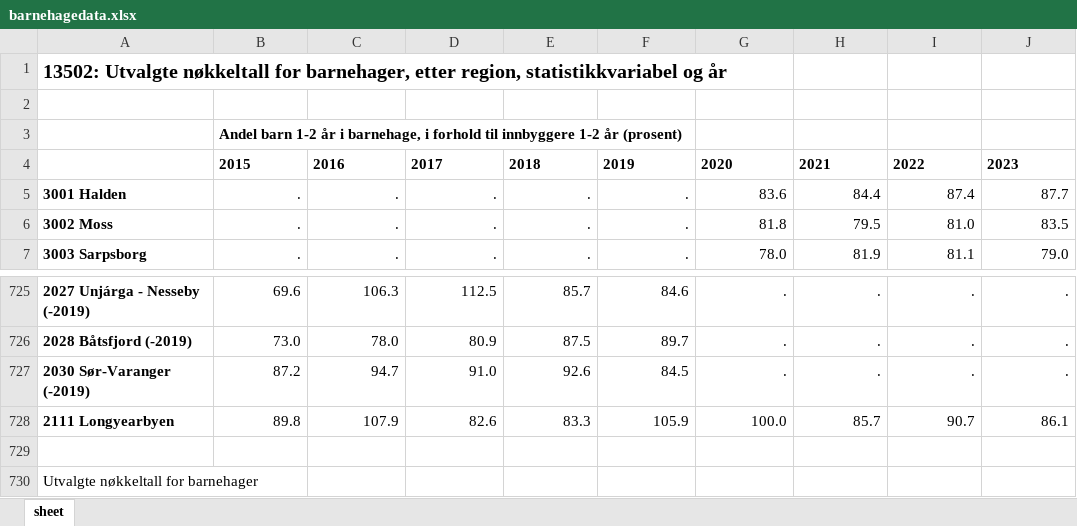
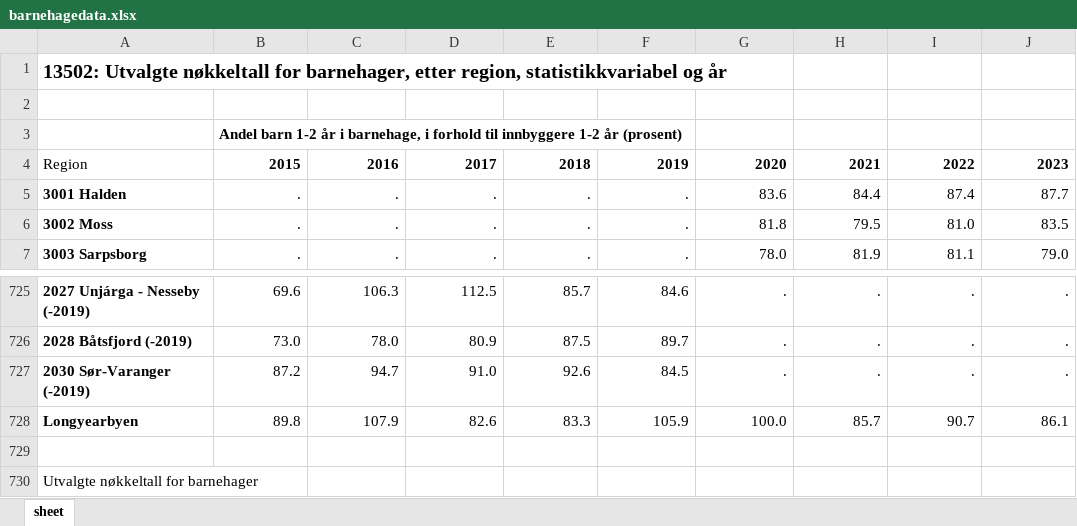
Before and after one commit to BACITKS/OBLIG3, an Excel workbook: docs/barnehagedata.xlsx, sheet sheet, drawn as a sheet; only a part is shown, gaps mark what is left out; values as stored, in another font and other column widths than the file's, no borders; the diff names each change by its address in the sheet, - before the commit and + after, or states it on an @@ line.

```diff
--- a/docs/barnehagedata.xlsx (sheet sheet)
+++ b/docs/barnehagedata.xlsx (sheet sheet)
-A4: (empty)
+A4: Region
-B4:J4 alignment: left
+B4:J4 alignment: right
-A728: 2111 Longyearbyen
+A728: Longyearbyen
```
Also changed, not shown: 3 other files.
